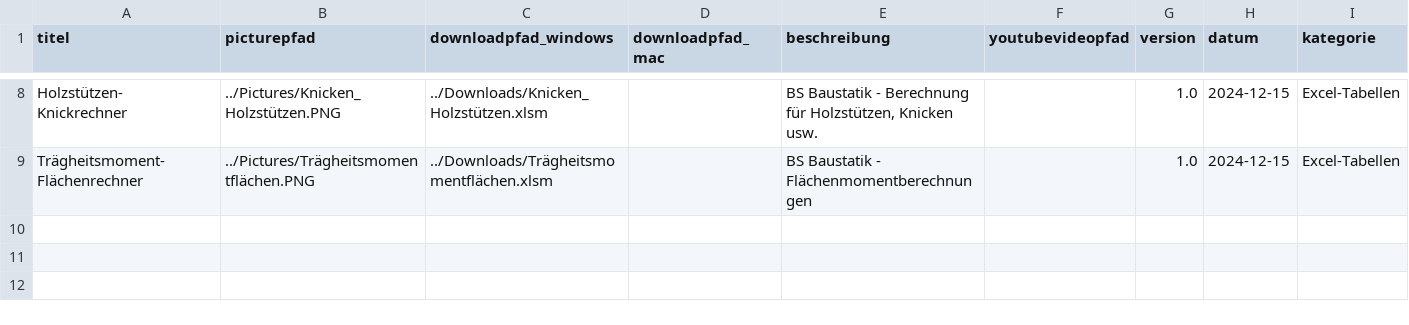
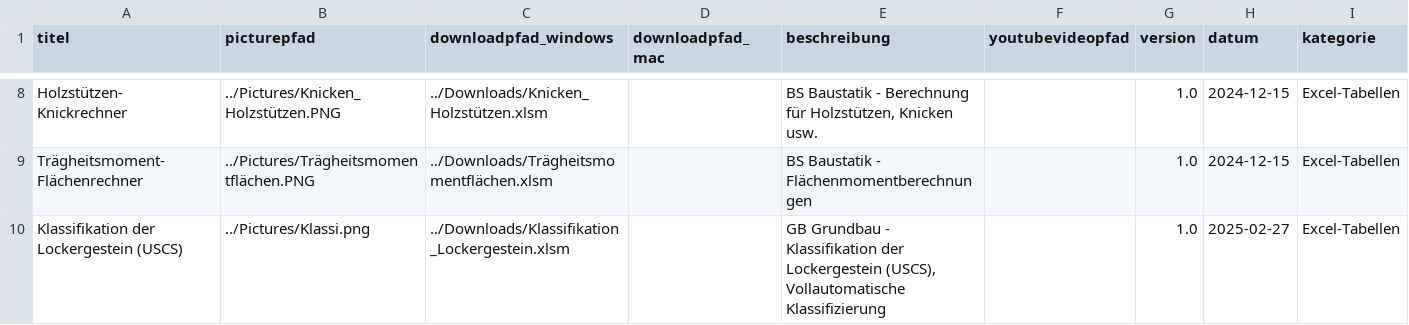
Before and after one commit to Oroxzy/oroxzy.github.io, a CSV file: downloads.csv, drawn as a sheet; only a part is shown, gaps mark what is left out; the diff names each change by its address in the sheet, - before the commit and + after, or states it on an @@ line.

```diff
--- a/downloads.csv
+++ b/downloads.csv
+row 10: Klassifikation der Lockergestein (USCS) | ../Pictures/Klassi.png | ../Downloads/Klassifikation_Lockergestein.xlsm |  | GB Grundbau - Klassifikation der Lockergestein (USCS), Vollautomatische Klassifizierung |  | 1.0 | 2025-02-27 | Excel-Tabellen
```
Also changed, not shown: 2 other files.
